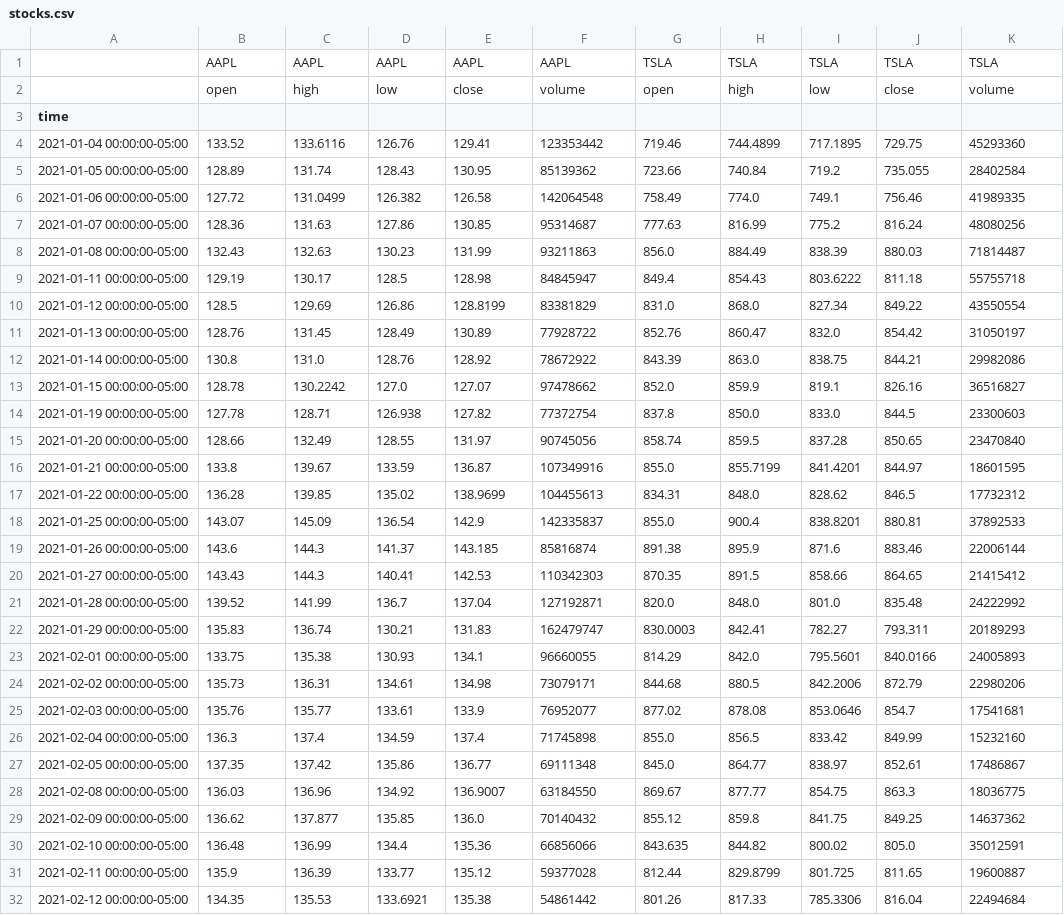
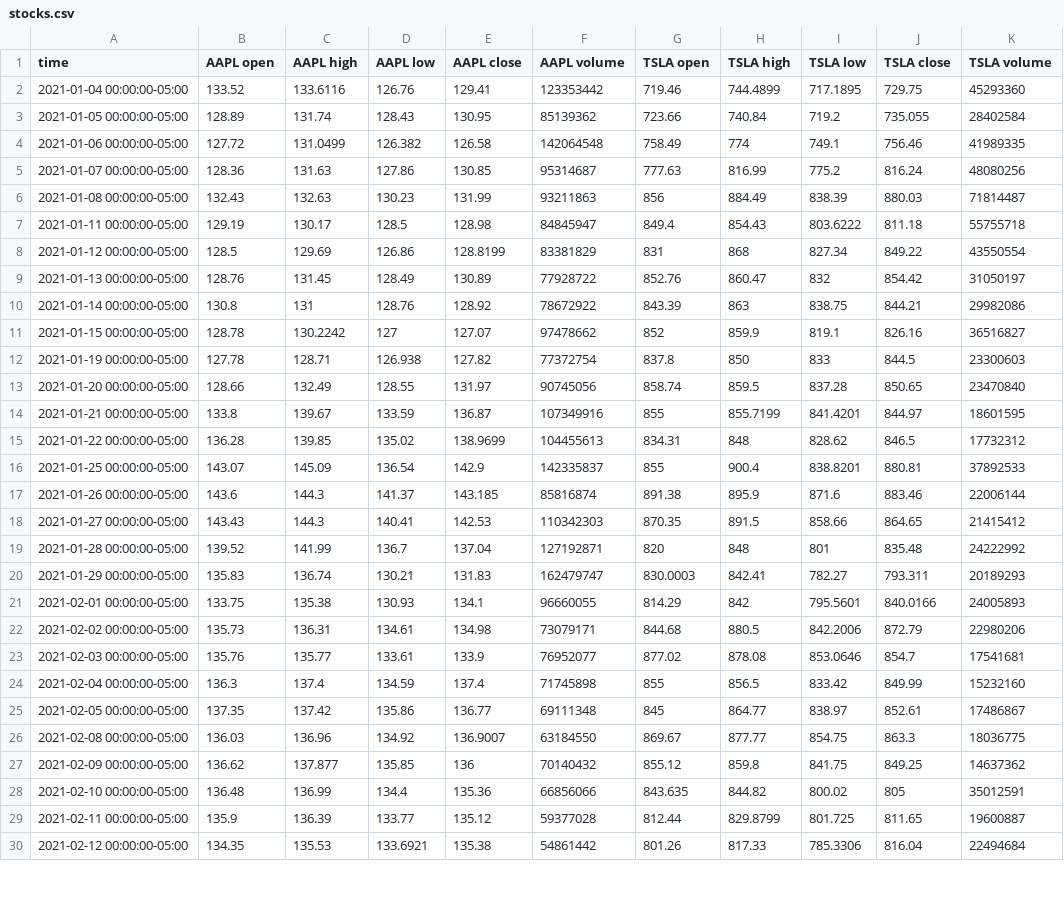
Before and after one commit to mitchjr9/Project-1-Group-2, a CSV file: resources/stocks.csv, drawn as a sheet; only a part is shown; the diff covers the shown part only.

Commit message:
updating data analysis

```diff
--- a/resources/stocks.csv
+++ b/resources/stocks.csv
@@ -1,31 +1,29 @@
-,AAPL,AAPL,AAPL,AAPL,AAPL,TSLA,TSLA,TSLA,TSLA,TSLA
-,open,high,low,close,volume,open,high,low,close,volume
-time,,,,,,,,,,
+time,AAPL open,AAPL high,AAPL low,AAPL close,AAPL volume,TSLA open,TSLA high,TSLA low,TSLA close,TSLA volume
 2021-01-04 00:00:00-05:00,133.52,133.6116,126.76,129.41,123353442,719.46,744.4899,717.1895,729.75,45293360
 2021-01-05 00:00:00-05:00,128.89,131.74,128.43,130.95,85139362,723.66,740.84,719.2,735.055,28402584
-2021-01-06 00:00:00-05:00,127.72,131.0499,126.382,126.58,142064548,758.49,774.0,749.1,756.46,41989335
+2021-01-06 00:00:00-05:00,127.72,131.0499,126.382,126.58,142064548,758.49,774,749.1,756.46,41989335
 2021-01-07 00:00:00-05:00,128.36,131.63,127.86,130.85,95314687,777.63,816.99,775.2,816.24,48080256
-2021-01-08 00:00:00-05:00,132.43,132.63,130.23,131.99,93211863,856.0,884.49,838.39,880.03,71814487
+2021-01-08 00:00:00-05:00,132.43,132.63,130.23,131.99,93211863,856,884.49,838.39,880.03,71814487
 2021-01-11 00:00:00-05:00,129.19,130.17,128.5,128.98,84845947,849.4,854.43,803.6222,811.18,55755718
-2021-01-12 00:00:00-05:00,128.5,129.69,126.86,128.8199,83381829,831.0,868.0,827.34,849.22,43550554
-2021-01-13 00:00:00-05:00,128.76,131.45,128.49,130.89,77928722,852.76,860.47,832.0,854.42,31050197
-2021-01-14 00:00:00-05:00,130.8,131.0,128.76,128.92,78672922,843.39,863.0,838.75,844.21,29982086
-2021-01-15 00:00:00-05:00,128.78,130.2242,127.0,127.07,97478662,852.0,859.9,819.1,826.16,36516827
-2021-01-19 00:00:00-05:00,127.78,128.71,126.938,127.82,77372754,837.8,850.0,833.0,844.5,23300603
+2021-01-12 00:00:00-05:00,128.5,129.69,126.86,128.8199,83381829,831,868,827.34,849.22,43550554
+2021-01-13 00:00:00-05:00,128.76,131.45,128.49,130.89,77928722,852.76,860.47,832,854.42,31050197
+2021-01-14 00:00:00-05:00,130.8,131,128.76,128.92,78672922,843.39,863,838.75,844.21,29982086
+2021-01-15 00:00:00-05:00,128.78,130.2242,127,127.07,97478662,852,859.9,819.1,826.16,36516827
+2021-01-19 00:00:00-05:00,127.78,128.71,126.938,127.82,77372754,837.8,850,833,844.5,23300603
 2021-01-20 00:00:00-05:00,128.66,132.49,128.55,131.97,90745056,858.74,859.5,837.28,850.65,23470840
-2021-01-21 00:00:00-05:00,133.8,139.67,133.59,136.87,107349916,855.0,855.7199,841.4201,844.97,18601595
-2021-01-22 00:00:00-05:00,136.28,139.85,135.02,138.9699,104455613,834.31,848.0,828.62,846.5,17732312
-2021-01-25 00:00:00-05:00,143.07,145.09,136.54,142.9,142335837,855.0,900.4,838.8201,880.81,37892533
+2021-01-21 00:00:00-05:00,133.8,139.67,133.59,136.87,107349916,855,855.7199,841.4201,844.97,18601595
+2021-01-22 00:00:00-05:00,136.28,139.85,135.02,138.9699,104455613,834.31,848,828.62,846.5,17732312
+2021-01-25 00:00:00-05:00,143.07,145.09,136.54,142.9,142335837,855,900.4,838.8201,880.81,37892533
 2021-01-26 00:00:00-05:00,143.6,144.3,141.37,143.185,85816874,891.38,895.9,871.6,883.46,22006144
 2021-01-27 00:00:00-05:00,143.43,144.3,140.41,142.53,110342303,870.35,891.5,858.66,864.65,21415412
-2021-01-28 00:00:00-05:00,139.52,141.99,136.7,137.04,127192871,820.0,848.0,801.0,835.48,24222992
+2021-01-28 00:00:00-05:00,139.52,141.99,136.7,137.04,127192871,820,848,801,835.48,24222992
 2021-01-29 00:00:00-05:00,135.83,136.74,130.21,131.83,162479747,830.0003,842.41,782.27,793.311,20189293
-2021-02-01 00:00:00-05:00,133.75,135.38,130.93,134.1,96660055,814.29,842.0,795.5601,840.0166,24005893
+2021-02-01 00:00:00-05:00,133.75,135.38,130.93,134.1,96660055,814.29,842,795.5601,840.0166,24005893
 2021-02-02 00:00:00-05:00,135.73,136.31,134.61,134.98,73079171,844.68,880.5,842.2006,872.79,22980206
 2021-02-03 00:00:00-05:00,135.76,135.77,133.61,133.9,76952077,877.02,878.08,853.0646,854.7,17541681
-2021-02-04 00:00:00-05:00,136.3,137.4,134.59,137.4,71745898,855.0,856.5,833.42,849.99,15232160
-2021-02-05 00:00:00-05:00,137.35,137.42,135.86,136.77,69111348,845.0,864.77,838.97,852.61,17486867
+2021-02-04 00:00:00-05:00,136.3,137.4,134.59,137.4,71745898,855,856.5,833.42,849.99,15232160
+2021-02-05 00:00:00-05:00,137.35,137.42,135.86,136.77,69111348,845,864.77,838.97,852.61,17486867
 2021-02-08 00:00:00-05:00,136.03,136.96,134.92,136.9007,63184550,869.67,877.77,854.75,863.3,18036775
-2021-02-09 00:00:00-05:00,136.62,137.877,135.85,136.0,70140432,855.12,859.8,841.75,849.25,14637362
-2021-02-10 00:00:00-05:00,136.48,136.99,134.4,135.36,66856066,843.635,844.82,800.02,805.0,35012591
+2021-02-09 00:00:00-05:00,136.62,137.877,135.85,136,70140432,855.12,859.8,841.75,849.25,14637362
+2021-02-10 00:00:00-05:00,136.48,136.99,134.4,135.36,66856066,843.635,844.82,800.02,805,35012591
 2021-02-11 00:00:00-05:00,135.9,136.39,133.77,135.12,59377028,812.44,829.8799,801.725,811.65,19600887
```
Also changed, not shown: 53 edited cells elsewhere in this file, 2 other files.
